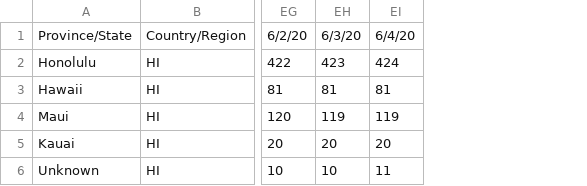
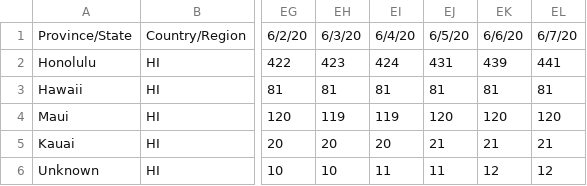
Before and after one commit to monodera/covid19plot, a CSV file: csv/time_series_19-covid-Confirmed_Hawaii.csv, drawn as a sheet; only a part is shown, gaps mark what is left out; the diff names each change by its address in the sheet, - before the commit and + after, or states it on an @@ line.

```diff
--- a/csv/time_series_19-covid-Confirmed_Hawaii.csv
+++ b/csv/time_series_19-covid-Confirmed_Hawaii.csv
+column EJ, rows 1-6: 6/5/20 | 431 | 81 | 120 | 21 | 11
+column EK, rows 1-6: 6/6/20 | 439 | 81 | 120 | 21 | 12
+column EL, rows 1-6: 6/7/20 | 441 | 81 | 120 | 21 | 12
```
Also changed, not shown: csv/time_series_19-covid-Deaths_Hawaii.csv, 15 other files.
